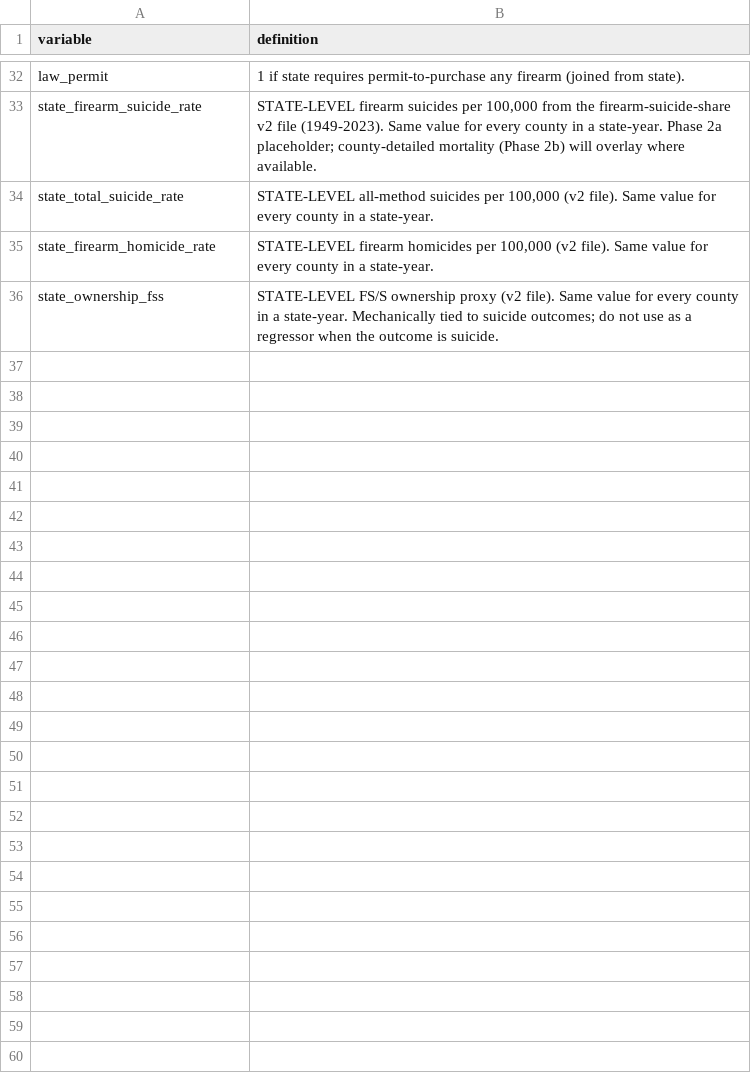
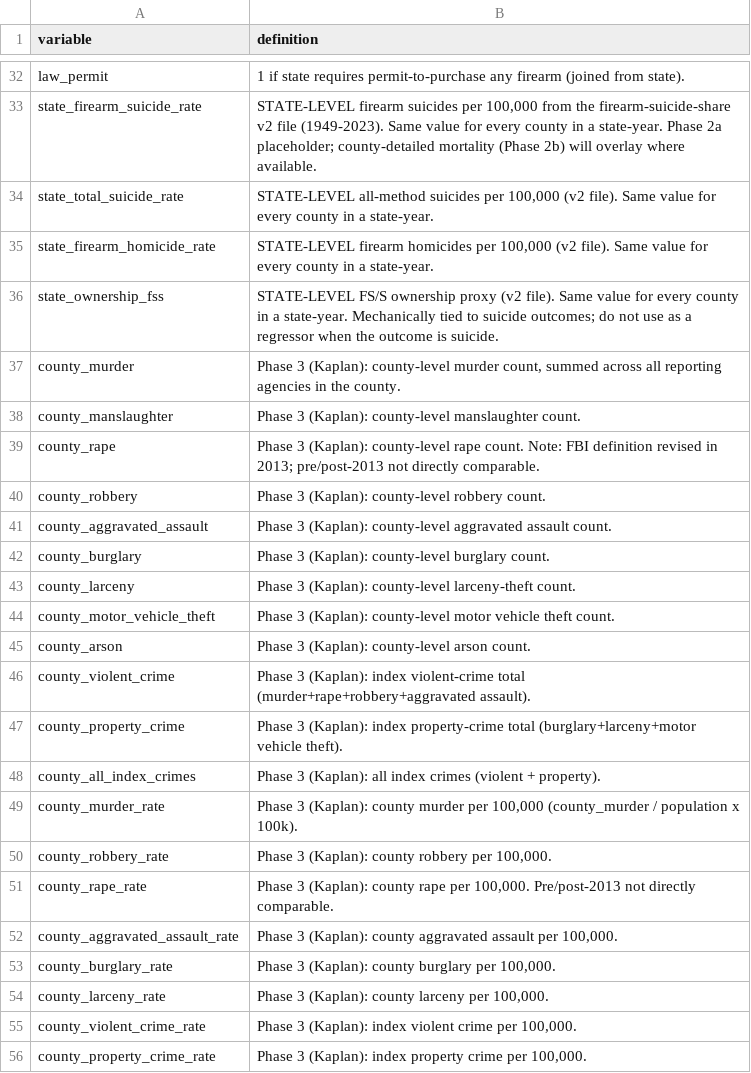
Before and after one commit to jedediahpidareese-coder/firearms-regulation-map, a CSV file: data/processed/county_variable_dictionary.csv, drawn as a sheet; only a part is shown, gaps mark what is left out.

Commit message:
Phase 3: county-year crime from Jacob Kaplan's UCR Offenses Known (1960-2024)
scripts/build_county_crime.py reads the openICPSR project 100707
"Offenses Known and Clearances by Arrest, 1960-2024" combined yearly
CSV (Kaplan V22) -- a single 908 MB file with one row per agency-year.
We restrict to the 2009-2024 panel window, sum agency-level offense
counts to (county_fips, year), and compute per-100,000 rates from PEP
population.

scripts/build_county_panel.py now auto-merges the Kaplan output into
the main county panel when data/processed/county_crime_2009_2024.csv
exists. Variable dictionary updated with all 21 new county_* crime
columns.

FIPS bridge applied to Kaplan in the same way as the rest of the panel:
  AK 02270 (Wade Hampton) -> 02158 (Kusilvak)
  SD 46113 (Shannon)      -> 46102 (Oglala Lakota)
  VA 51515 (Bedford City) -> 51019 (Bedford County)
Kaplan publishes pre-rename FIPS throughout for these places, so the
remap is necessary to merge cleanly with PEP/SAIPE/etc.

The raw Kaplan zip (~5 GB unpacked) is gitignored under
data/county/kaplan_offenses/. Reproduce by downloading openICPSR
project 100707 V22 to that path, unzipping, and re-running
scripts/build_county_crime.py.

Coverage:
  county_violent_crime, county_property_crime: 99.81%
  Per-100k rates: 99.81%
  Missing 6 counties x 16 years (96 rows): tiny Alaska boroughs (Denali,
    Lake & Peninsula, Petersburg, Southeast Fairbanks, Yakutat) and
    Hawaii's Kalawao -- all with minimal/no LE reporting.

Sanity checks:
  LA County 2024: 581 murders, 580/100k violent (plausible)
  Cook County 2024: 358/100k violent (down from 622 in 2018; possible
    NIBRS-transition reporting gap)
  Manhattan 2024: 3,356/100k violent (high because denominator is
    residents only, not workers/tourists; well-known caveat)

3,088 agencies in 2024 dropped because they have no county FIPS in the
Kaplan file (federal LE, Amtrak police, college campus PDs, etc.) -
expected behavior; logged in data/processed/county_crime_dropped_agencies.csv.

scripts/build_county_panel.py + scripts/build_county_crime.py together
now produce a 50,128 x 53 balanced county-year panel.

```diff
--- a/data/processed/county_variable_dictionary.csv
+++ b/data/processed/county_variable_dictionary.csv
@@ -36 +36,21 @@ state_firearm_homicide_rate,"STATE-LEVEL firearm homicides per 100,000 (v2 file)
 state_ownership_fss,STATE-LEVEL FS/S ownership proxy (v2 file). Same value for every county in a state-year. Mechanically tied to suicide outcomes; do not use as a regressor when the outcome is suicide.
+county_murder,"Phase 3 (Kaplan): county-level murder count, summed across all reporting agencies in the county."
+county_manslaughter,Phase 3 (Kaplan): county-level manslaughter count.
+county_rape,Phase 3 (Kaplan): county-level rape count. Note: FBI definition revised in 2013; pre/post-2013 not directly comparable.
+county_robbery,Phase 3 (Kaplan): county-level robbery count.
+county_aggravated_assault,Phase 3 (Kaplan): county-level aggravated assault count.
+county_burglary,Phase 3 (Kaplan): county-level burglary count.
+county_larceny,Phase 3 (Kaplan): county-level larceny-theft count.
+county_motor_vehicle_theft,Phase 3 (Kaplan): county-level motor vehicle theft count.
+county_arson,Phase 3 (Kaplan): county-level arson count.
+county_violent_crime,Phase 3 (Kaplan): index violent-crime total (murder+rape+robbery+aggravated assault).
+county_property_crime,Phase 3 (Kaplan): index property-crime total (burglary+larceny+motor vehicle theft).
+county_all_index_crimes,Phase 3 (Kaplan): all index crimes (violent + property).
+county_murder_rate,"Phase 3 (Kaplan): county murder per 100,000 (county_murder / population x 100k)."
+county_robbery_rate,"Phase 3 (Kaplan): county robbery per 100,000."
+county_rape_rate,"Phase 3 (Kaplan): county rape per 100,000. Pre/post-2013 not directly comparable."
+county_aggravated_assault_rate,"Phase 3 (Kaplan): county aggravated assault per 100,000."
+county_burglary_rate,"Phase 3 (Kaplan): county burglary per 100,000."
+county_larceny_rate,"Phase 3 (Kaplan): county larceny per 100,000."
+county_violent_crime_rate,"Phase 3 (Kaplan): index violent crime per 100,000."
+county_property_crime_rate,"Phase 3 (Kaplan): index property crime per 100,000."
```
Also changed, not shown: data/processed/county_panel_coverage.csv, 8 other files.
